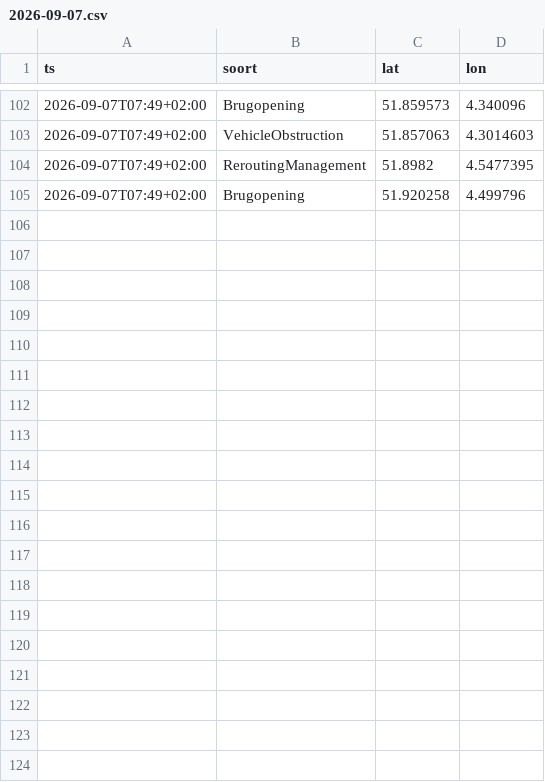
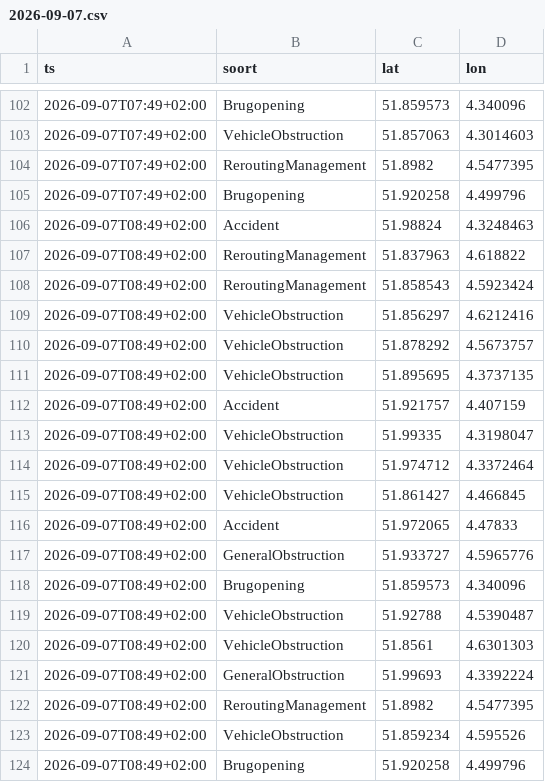
Before and after one commit to RoberR1990/MapsRotterdam, a CSV file: incidenten/2026-09-07.csv, drawn as a sheet; only a part is shown, gaps mark what is left out.

```diff
--- a/incidenten/2026-09-07.csv
+++ b/incidenten/2026-09-07.csv
@@ -105 +105,20 @@ ts,soort,lat,lon
 2026-09-07T07:49+02:00,Brugopening,51.920258,4.499796
+2026-09-07T08:49+02:00,Accident,51.98824,4.3248463
+2026-09-07T08:49+02:00,ReroutingManagement,51.837963,4.618822
+2026-09-07T08:49+02:00,ReroutingManagement,51.858543,4.5923424
+2026-09-07T08:49+02:00,VehicleObstruction,51.856297,4.6212416
+2026-09-07T08:49+02:00,VehicleObstruction,51.878292,4.5673757
+2026-09-07T08:49+02:00,VehicleObstruction,51.895695,4.3737135
+2026-09-07T08:49+02:00,Accident,51.921757,4.407159
+2026-09-07T08:49+02:00,VehicleObstruction,51.99335,4.3198047
+2026-09-07T08:49+02:00,VehicleObstruction,51.974712,4.3372464
+2026-09-07T08:49+02:00,VehicleObstruction,51.861427,4.466845
+2026-09-07T08:49+02:00,Accident,51.972065,4.47833
+2026-09-07T08:49+02:00,GeneralObstruction,51.933727,4.5965776
+2026-09-07T08:49+02:00,Brugopening,51.859573,4.340096
+2026-09-07T08:49+02:00,VehicleObstruction,51.92788,4.5390487
+2026-09-07T08:49+02:00,VehicleObstruction,51.8561,4.6301303
+2026-09-07T08:49+02:00,GeneralObstruction,51.99693,4.3392224
+2026-09-07T08:49+02:00,ReroutingManagement,51.8982,4.5477395
+2026-09-07T08:49+02:00,VehicleObstruction,51.859234,4.595526
+2026-09-07T08:49+02:00,Brugopening,51.920258,4.499796
```
Also changed, not shown: 3 other files.
